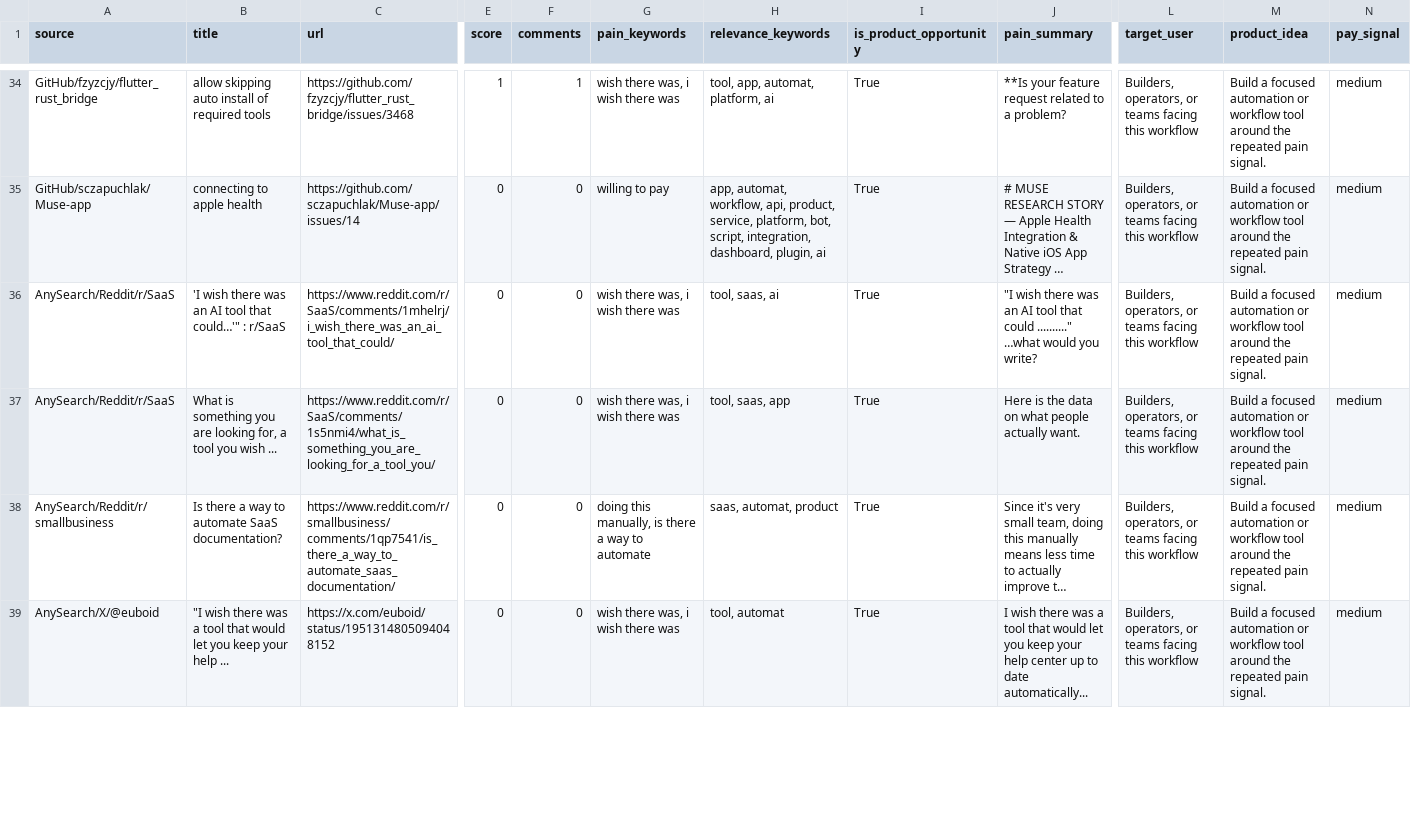
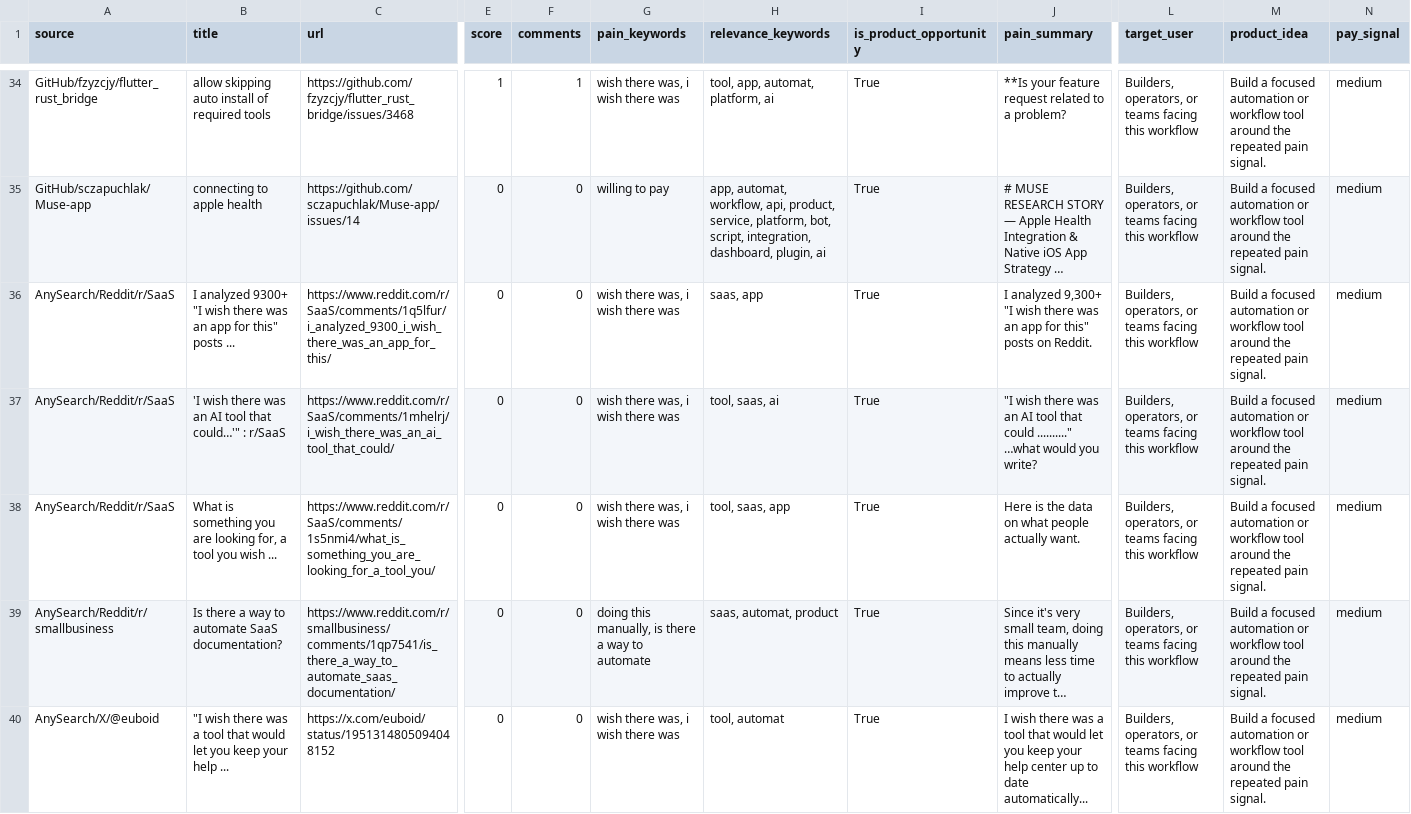
Before and after one commit to jaxxchen003/microsaas-radar, a CSV file: output/opportunities.csv, drawn as a sheet; only a part is shown, gaps mark what is left out; long unchanged cells end in …; rows hold the shown columns only; the diff covers the shown part only; the diff names each change by its address in the sheet, - before the commit and + after, or states it on an @@ line.

```diff
--- a/output/opportunities.csv
+++ b/output/opportunities.csv
+row 36: AnySearch/Reddit/r/SaaS | I analyzed 9300+ "I wish there was an app for this" posts ... | https://www.reddit.com/r/SaaS/comments/1q5lfur/i_analyzed_9300_i_wish_there_was_an_app_for_this/ | 0 | 0 | wish there was, i wish there was | saas, app | True | I analyzed 9,300+ "I wish there was an app for this" posts on Reddit. | Builders, operators, or teams facing this workflow | Build a focused automation or workflow tool around the repeated pain signal. | medium
```
Also changed, not shown: 2 added rows, 3 removed rows and 17 edited cells elsewhere in this file, 4 other files.
